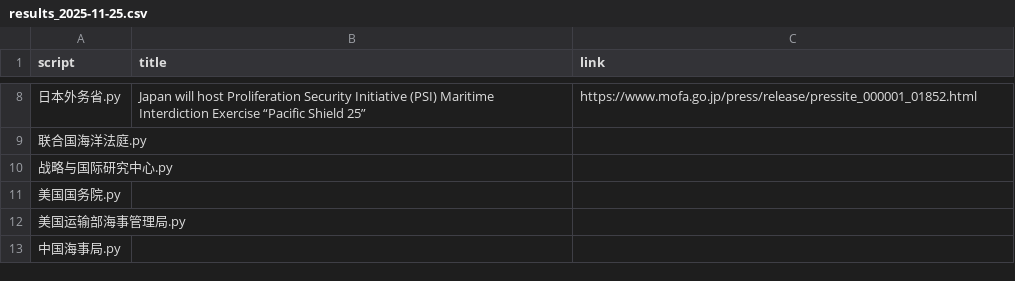
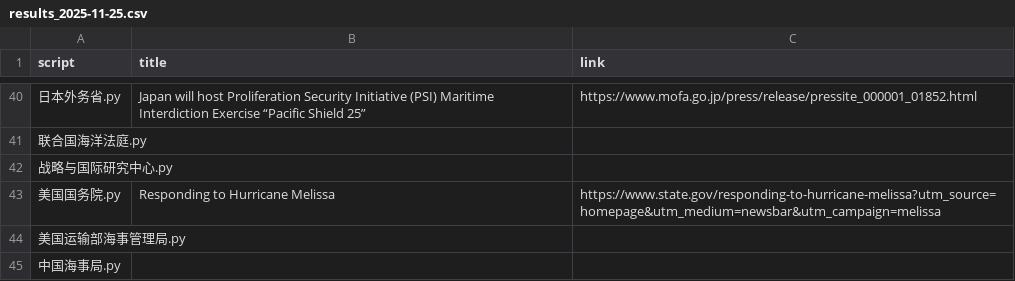
Before and after one commit to KACSH9/---, a CSV file: results_2025-11-25.csv, drawn as a sheet; only a part is shown, gaps mark what is left out; the diff covers the shown part only.

```diff
--- a/results_2025-11-25.csv
+++ b/results_2025-11-25.csv
@@ -10,3 +42,3 @@ script,title,link
 战略与国际研究中心.py,,
-美国国务院.py,,
+美国国务院.py,Responding to Hurricane Melissa,https://www.state.gov/responding-to-hurricane-melissa?utm_source=homepage&utm_medium=newsbar&utm_campaign=melissa
 美国运输部海事管理局.py,,
```
Also changed, not shown: 32 added rows elsewhere in this file.
